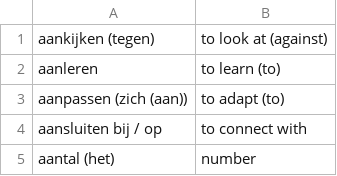
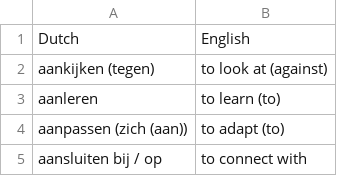
Before and after one commit to teo-andronache/Dutch-Flashcards-App, a CSV file: Nederlands in actie/Hoofdstuk 5/woorden.csv, drawn as a sheet; only a part is shown; the shorter side is filled out with more unchanged rows; the diff names each change by its address in the sheet, - before the commit and + after, or states it on an @@ line.

```diff
--- a/Nederlands in actie/Hoofdstuk 5/woorden.csv
+++ b/Nederlands in actie/Hoofdstuk 5/woorden.csv
+row 1: Dutch | English
```
Also changed, not shown: Nederlands in actie/Hoofdstuk 1/woorden.csv, Nederlands in actie/Hoofdstuk 2/woorden.csv, 8 other files.
